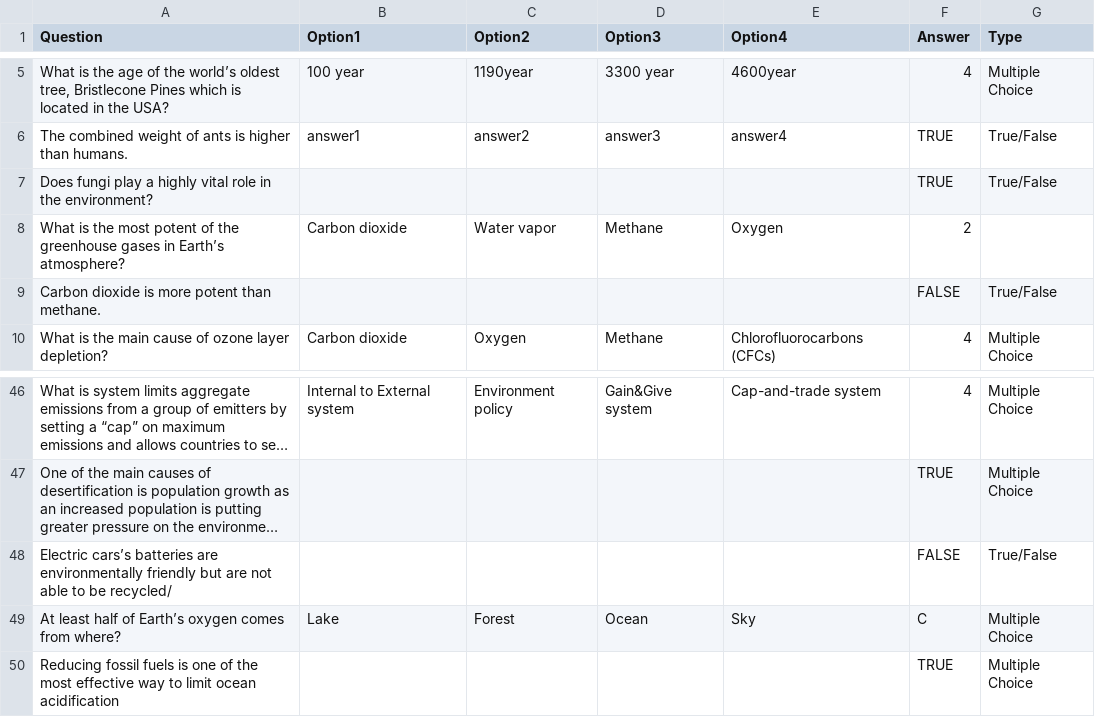
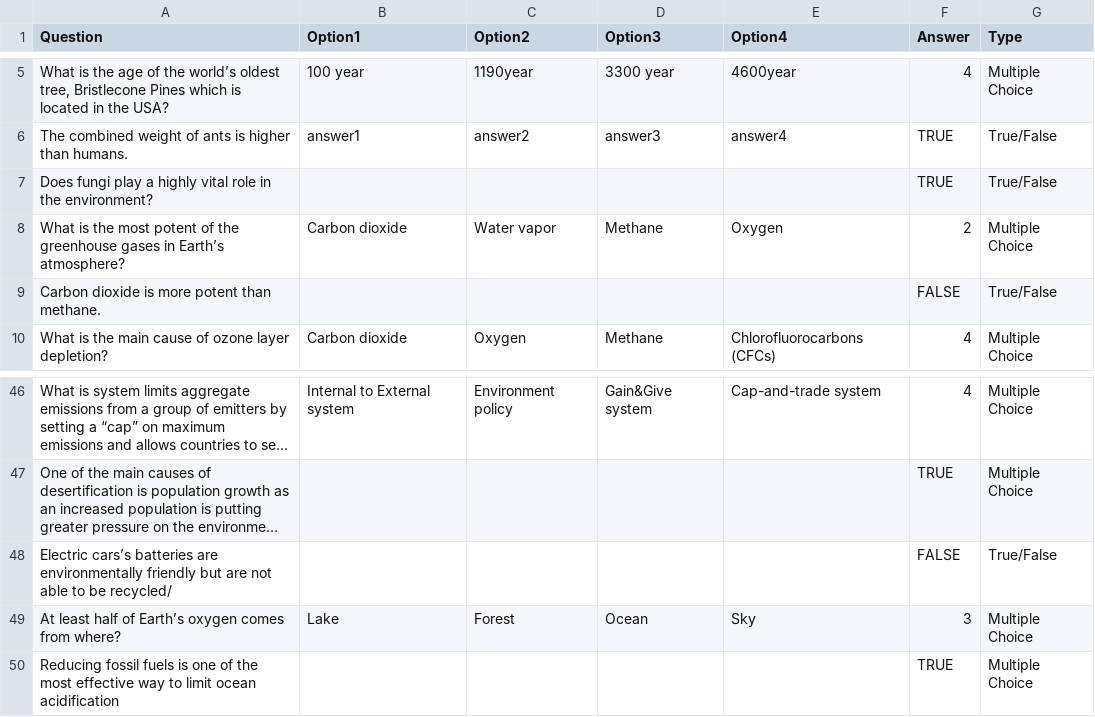
Before and after one commit to jingeekim9/SustainabilityGameBackend, a CSV file: data/questions.csv, drawn as a sheet; only a part is shown, gaps mark what is left out; long unchanged cells end in …; the diff names each change by its address in the sheet, - before the commit and + after, or states it on an @@ line.

Commit message:
fix data

```diff
--- a/data/questions.csv
+++ b/data/questions.csv
-G8 (Type): (empty)
+G8 (Type): Multiple Choice
-F49 (Answer): C
+F49 (Answer): 3
```
Also changed, not shown: 1 other file.
